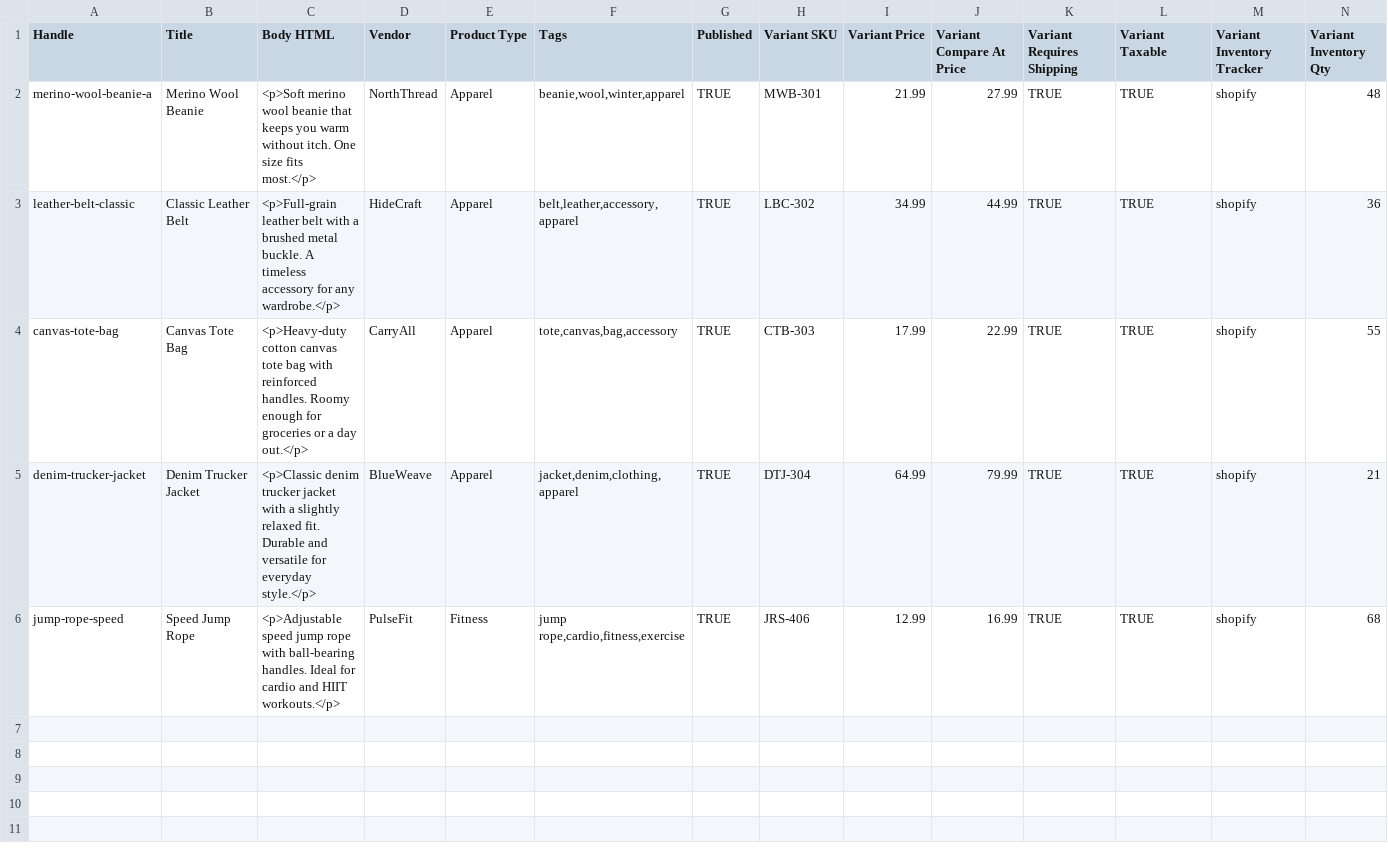
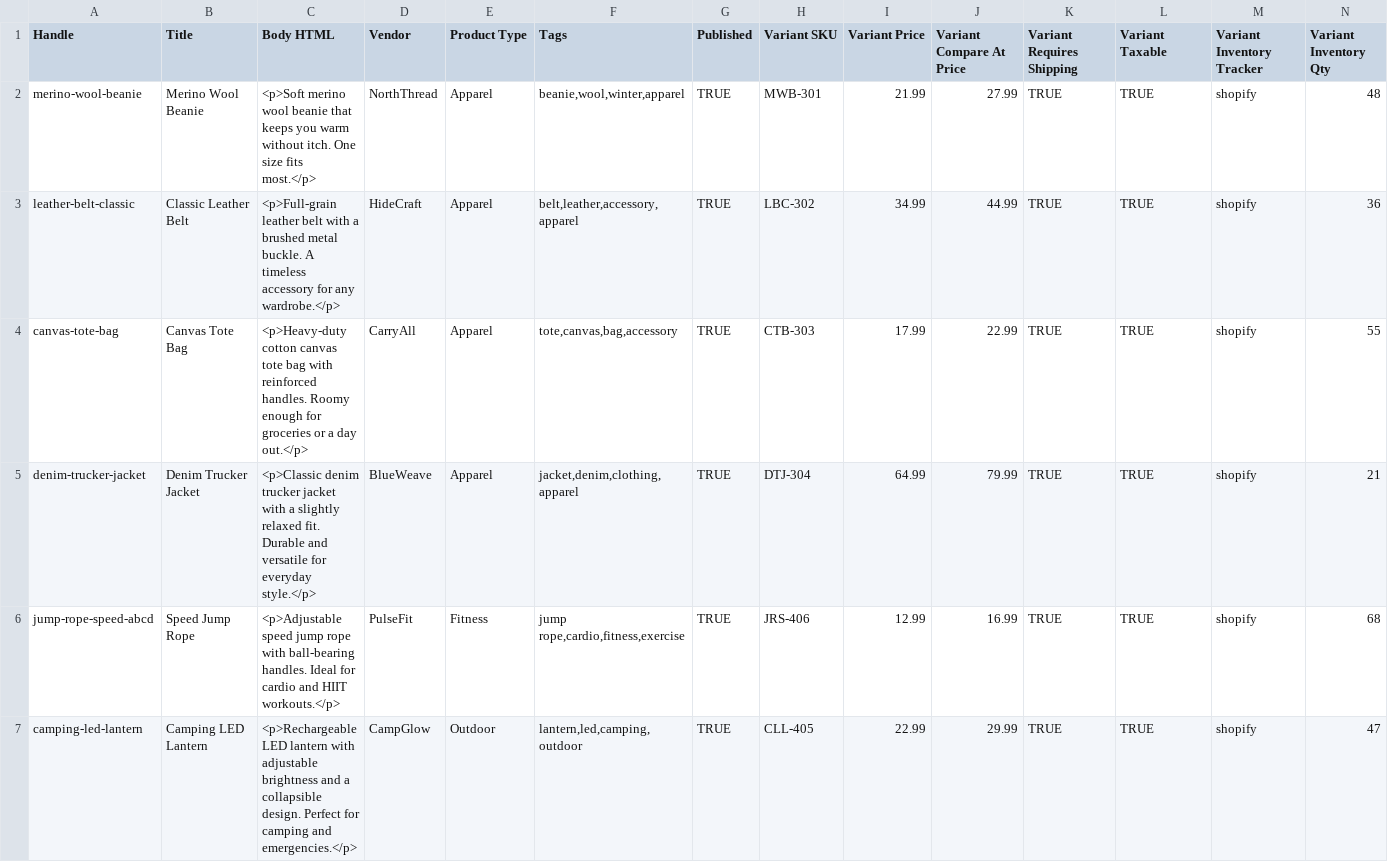
Before and after one commit to gairiksen3/csv-import, a CSV file: public/shopifyproduct/shopify-products-4.csv, drawn as a sheet; only a part is shown; rows hold the shown columns only; the diff names each change by its address in the sheet, - before the commit and + after, or states it on an @@ line.

```diff
--- a/public/shopifyproduct/shopify-products-4.csv
+++ b/public/shopifyproduct/shopify-products-4.csv
-A2 (Handle): merino-wool-beanie-a
+A2 (Handle): merino-wool-beanie
-A6 (Handle): jump-rope-speed
+A6 (Handle): jump-rope-speed-abcd
+row 7: camping-led-lantern | Camping LED Lantern | <p>Rechargeable LED lantern with adjustable brightness and a collapsible design. Perfect for camping and emergencies.</p> | CampGlow | Outdoor | lantern,led,camping,outdoor | TRUE | CLL-405 | 22.99 | 29.99 | TRUE | TRUE | shopify | 47
```
Also changed, not shown: 5 other files.
